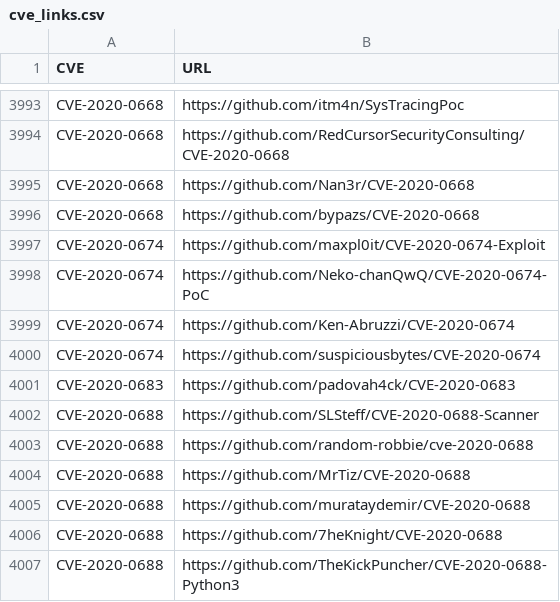
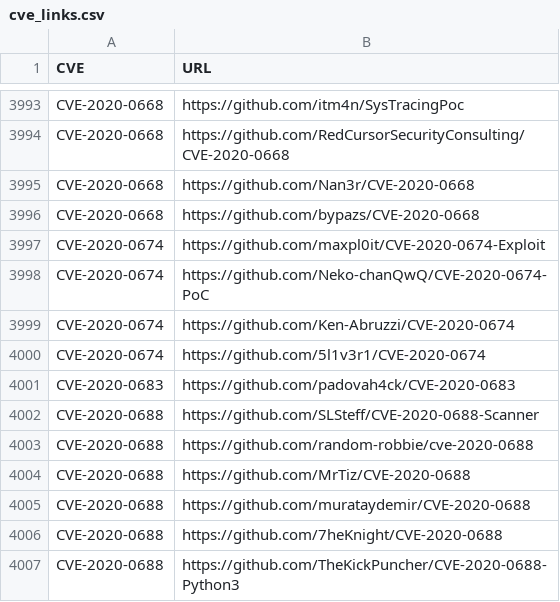
Before and after one commit to tg12/PoC_CVEs, a CSV file: cve_links.csv, drawn as a sheet; only a part is shown, gaps mark what is left out.

```diff
--- a/cve_links.csv
+++ b/cve_links.csv
@@ -3999,3 +3999,3 @@ CVE-2020-0674,https://github.com/Neko-chanQwQ/CVE-2020-0674-PoC
 CVE-2020-0674,https://github.com/Ken-Abruzzi/CVE-2020-0674
-CVE-2020-0674,https://github.com/suspiciousbytes/CVE-2020-0674
+CVE-2020-0674,https://github.com/5l1v3r1/CVE-2020-0674
 CVE-2020-0683,https://github.com/padovah4ck/CVE-2020-0683
```
Also changed, not shown: 2 other files.
